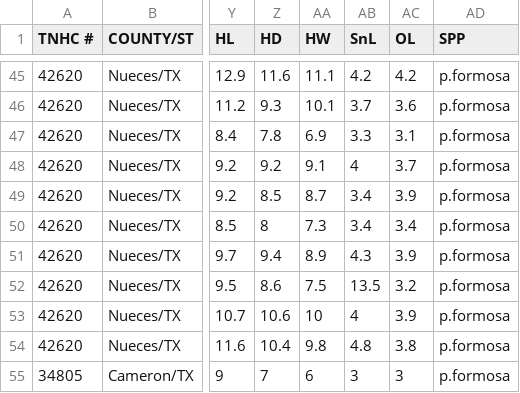
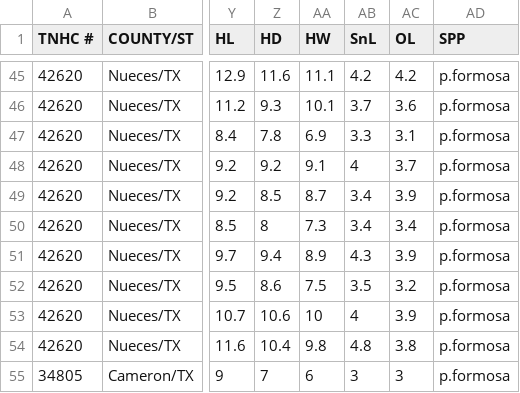
Before and after one commit to allisondavis/morphology_analysis, a CSV file: adavis_morphology_raw-data.csv, drawn as a sheet; only a part is shown, gaps mark what is left out; the diff names each change by its address in the sheet, - before the commit and + after, or states it on an @@ line.

Commit message:
Update adavis_morphology_raw-data.csv

```diff
--- a/adavis_morphology_raw-data.csv
+++ b/adavis_morphology_raw-data.csv
-AB52 (SnL): 13.5
+AB52 (SnL): 3.5
```
